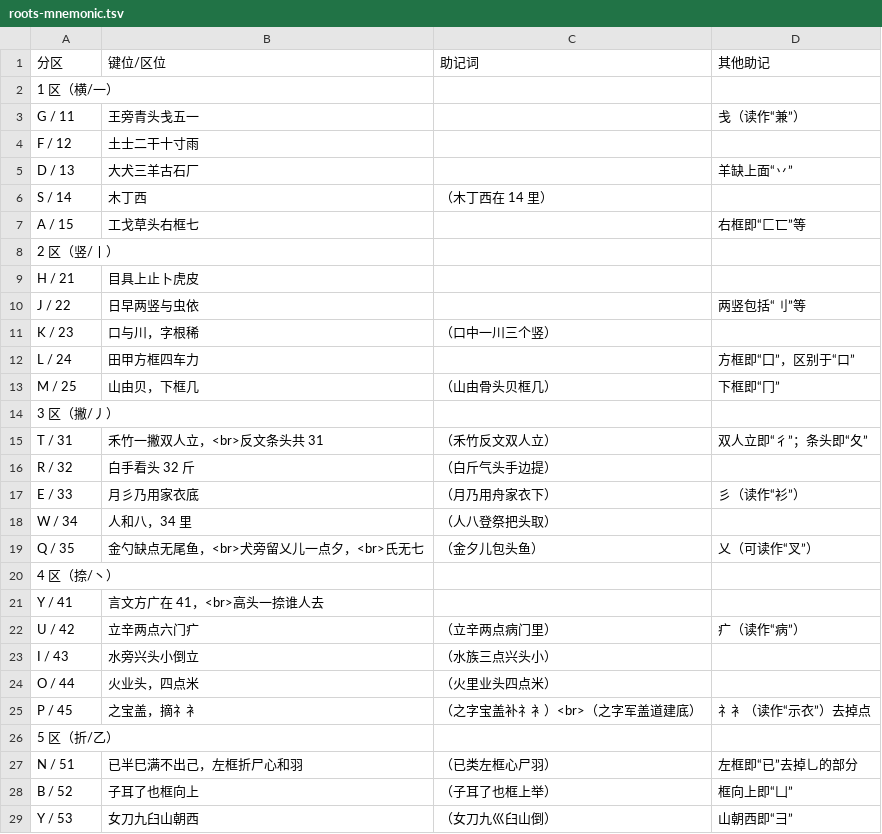
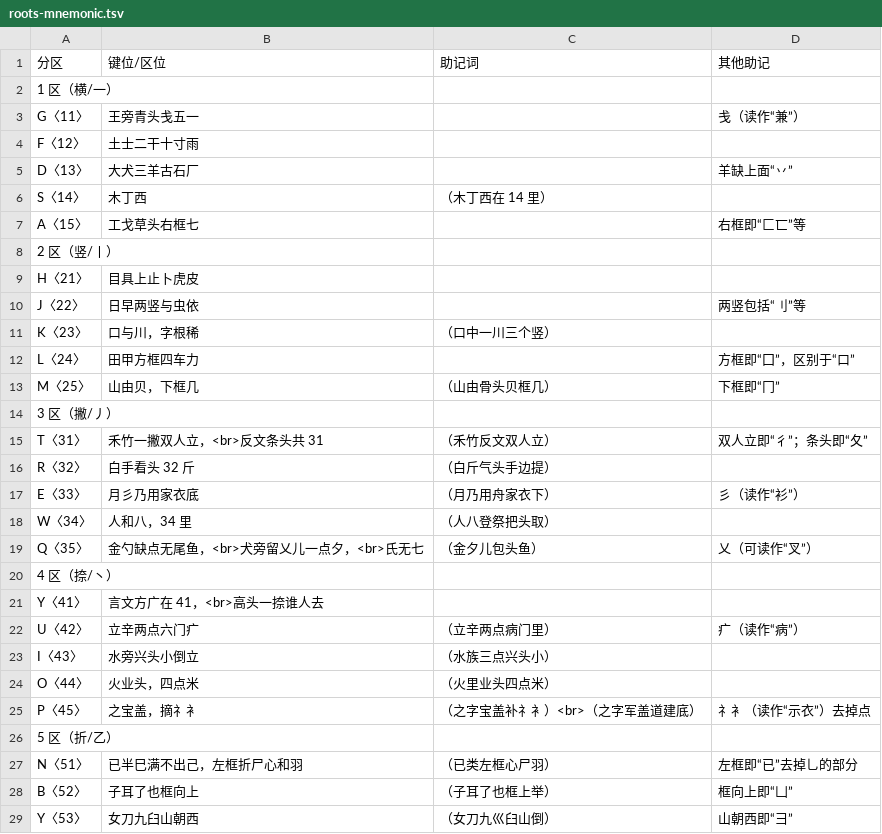
Before and after one commit to hantang/search-wubi, a TSV file: docs/wiki/data/roots-mnemonic.tsv, drawn as a sheet; only a part is shown; the diff covers the shown part only.

```diff
--- a/docs/wiki/data/roots-mnemonic.tsv
+++ b/docs/wiki/data/roots-mnemonic.tsv
@@ -2,28 +2,28 @@
 1 区（横/一）	 	 	
-G / 11	王旁青头戋五一	 	戋（读作“兼”）
-F / 12	土士二干十寸雨	 	
-D / 13	大犬三羊古石厂	 	羊缺上面“丷”
-S / 14	木丁西	（木丁西在 14 里）	
-A / 15	工戈草头右框七	 	右框即“匚匸”等
+G〈11〉	王旁青头戋五一	 	戋（读作“兼”）
+F〈12〉	土士二干十寸雨	 	
+D〈13〉	大犬三羊古石厂	 	羊缺上面“丷”
+S〈14〉	木丁西	（木丁西在 14 里）	
+A〈15〉	工戈草头右框七	 	右框即“匚匸”等
 2 区（竖/丨）	 	 	
-H / 21	目具上止卜虎皮	 	
-J / 22	日早两竖与虫依	 	两竖包括“刂”等
-K / 23	口与川，字根稀	（口中一川三个竖）	
-L / 24	田甲方框四车力	 	方框即“囗”，区别于“口”
-M / 25	山由贝，下框几	（山由骨头贝框几）	下框即“冂”
+H〈21〉	目具上止卜虎皮	 	
+J〈22〉	日早两竖与虫依	 	两竖包括“刂”等
+K〈23〉	口与川，字根稀	（口中一川三个竖）	
+L〈24〉	田甲方框四车力	 	方框即“囗”，区别于“口”
+M〈25〉	山由贝，下框几	（山由骨头贝框几）	下框即“冂”
 3 区（撇/丿）	 	 	
-T / 31	禾竹一撇双人立，<br>反文条头共 31	（禾竹反文双人立）	双人立即“彳”；条头即“夂”
-R / 32	白手看头 32 斤	（白斤气头手边提）	
-E / 33	月彡乃用家衣底	（月乃用舟家衣下）	彡（读作“衫”）
-W / 34	人和八，34 里	（人八登祭把头取）	
-Q / 35	金勺缺点无尾鱼，<br>犬旁留乂儿一点夕，<br>氏无七	（金夕儿包头鱼）	乂（可读作“叉”）
+T〈31〉	禾竹一撇双人立，<br>反文条头共 31	（禾竹反文双人立）	双人立即“彳”；条头即“夂”
+R〈32〉	白手看头 32 斤	（白斤气头手边提）	
+E〈33〉	月彡乃用家衣底	（月乃用舟家衣下）	彡（读作“衫”）
+W〈34〉	人和八，34 里	（人八登祭把头取）	
+Q〈35〉	金勺缺点无尾鱼，<br>犬旁留乂儿一点夕，<br>氏无七	（金夕儿包头鱼）	乂（可读作“叉”）
 4 区（捺/丶）	 	 	
-Y / 41	言文方广在 41，<br>高头一捺谁人去	 	
-U / 42	立辛两点六门疒	（立辛两点病门里）	疒（读作“病”）
-I / 43	水旁兴头小倒立	（水族三点兴头小）	
-O / 44	火业头，四点米	（火里业头四点米）	
-P / 45	之宝盖，摘礻衤	（之字宝盖补礻衤）<br>（之字军盖道建底）	礻衤（读作“示衣”）去掉点
+Y〈41〉	言文方广在 41，<br>高头一捺谁人去	 	
+U〈42〉	立辛两点六门疒	（立辛两点病门里）	疒（读作“病”）
+I〈43〉	水旁兴头小倒立	（水族三点兴头小）	
+O〈44〉	火业头，四点米	（火里业头四点米）	
+P〈45〉	之宝盖，摘礻衤	（之字宝盖补礻衤）<br>（之字军盖道建底）	礻衤（读作“示衣”）去掉点
 5 区（折/乙）	 	 	
-N / 51	已半巳满不出己，左框折尸心和羽	（已类左框心尸羽）	左框即“已”去掉乚的部分
-B / 52	子耳了也框向上	（子耳了也框上举）	框向上即“凵”
-Y / 53	女刀九臼山朝西	（女刀九巛臼山倒）	山朝西即“彐”
+N〈51〉	已半巳满不出己，左框折尸心和羽	（已类左框心尸羽）	左框即“已”去掉乚的部分
+B〈52〉	子耳了也框向上	（子耳了也框上举）	框向上即“凵”
+Y〈53〉	女刀九臼山朝西	（女刀九巛臼山倒）	山朝西即“彐”
```
Also changed, not shown: 2 edited cells elsewhere in this file, docs/wiki/data/roots-table.tsv, 11 other files.
